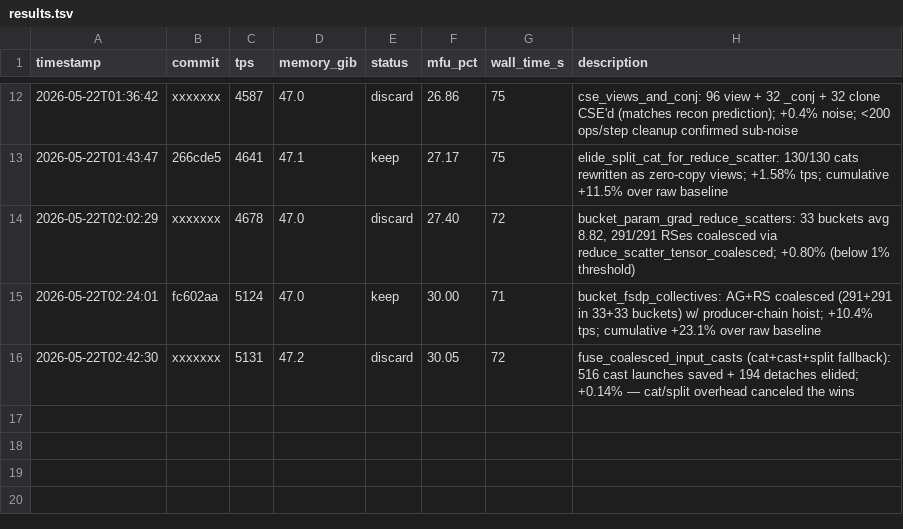
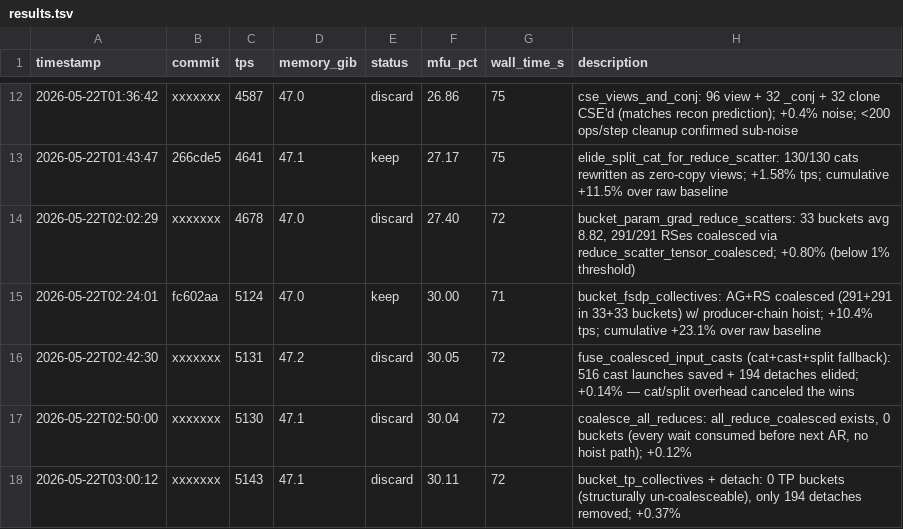
Before and after one commit to pytorch/torchtitan, a TSV file: autoresearch/results.tsv, drawn as a sheet; only a part is shown, gaps mark what is left out.

Commit message:
[autoresearch] coalesce_all_reduces (Exp 15) + bucket_tp_collectives (Exp 16) discards

```diff
--- a/autoresearch/results.tsv
+++ b/autoresearch/results.tsv
@@ -16 +16,3 @@ timestamp	commit	tps	memory_gib	status	mfu_pct	wall_time_s	description
 2026-05-22T02:42:30	xxxxxxx	5131	47.2	discard	30.05	72	fuse_coalesced_input_casts (cat+cast+split fallback): 516 cast launches saved + 194 detaches elided; +0.14% — cat/split overhead canceled the wins
+2026-05-22T02:50:00	xxxxxxx	5130	47.1	discard	30.04	72	coalesce_all_reduces: all_reduce_coalesced exists, 0 buckets (every wait consumed before next AR, no hoist path); +0.12%
+2026-05-22T03:00:12	xxxxxxx	5143	47.1	discard	30.11	72	bucket_tp_collectives + detach: 0 TP buckets (structurally un-coalesceable), only 194 detaches removed; +0.37%
```
Also changed, not shown: 2 other files.
